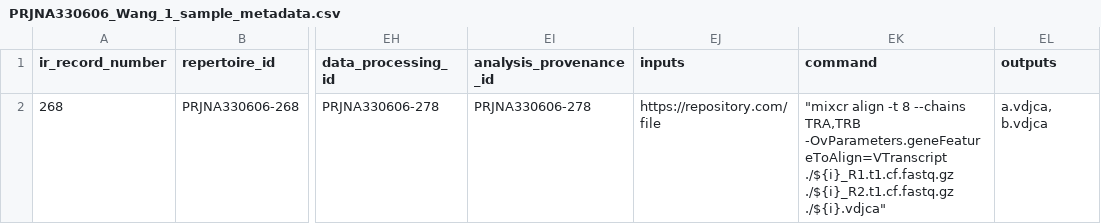
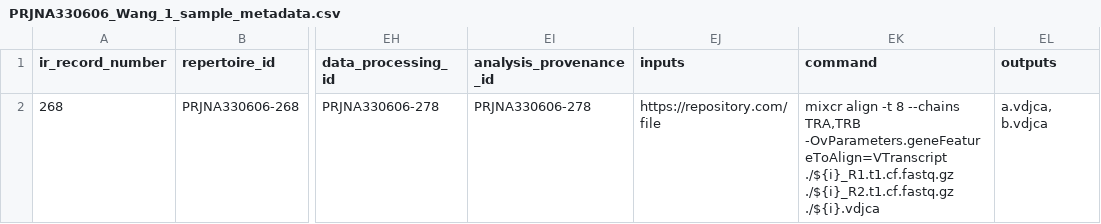
Before and after one commit to ireceptorplus-inesctec/turnkey-service-php, a CSV file: test_data/PRJNA330606_Wang_1_sample_metadata.csv, drawn as a sheet; only a part is shown, gaps mark what is left out; the diff names each change by its address in the sheet, - before the commit and + after, or states it on an @@ line.

Commit message:
fixed another syntax error in the csv file

```diff
--- a/test_data/PRJNA330606_Wang_1_sample_metadata.csv
+++ b/test_data/PRJNA330606_Wang_1_sample_metadata.csv
-EK2 (command): "mixcr align -t 8 --chains TRA,TRB -OvParameters.geneFeatureToAlign=VTranscript ./${i}_R1.t1.cf.fastq.gz ./${i}_R2.t1.cf.fastq.gz ./${i}.vdjca"
+EK2 (command): mixcr align -t 8 --chains TRA,TRB -OvParameters.geneFeatureToAlign=VTranscript ./${i}_R1.t1.cf.fastq.gz ./${i}_R2.t1.cf.fastq.gz ./${i}.vdjca
```
